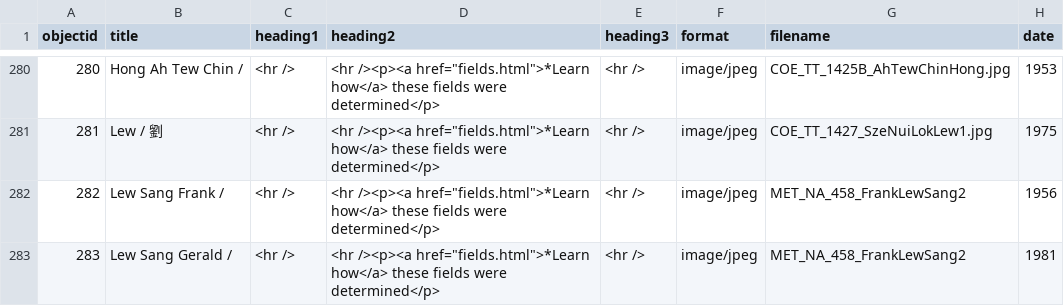
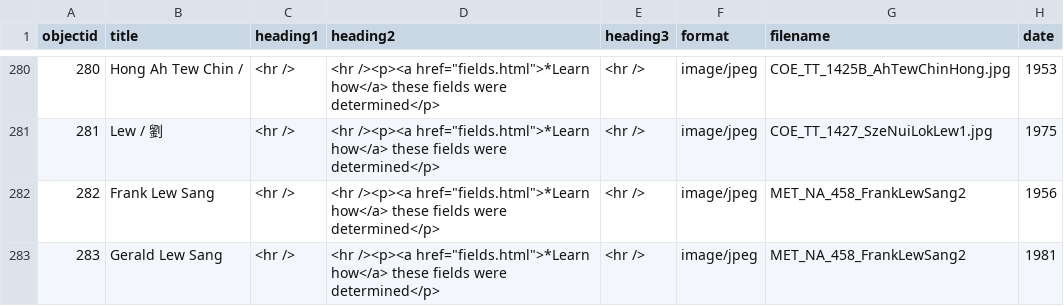
Before and after one commit to cafhov/chinesegraves, a CSV file: _data/mgc_collection.csv, drawn as a sheet; only a part is shown, gaps mark what is left out; the diff names each change by its address in the sheet, - before the commit and + after, or states it on an @@ line.

Commit message:
Add files via upload

```diff
--- a/_data/mgc_collection.csv
+++ b/_data/mgc_collection.csv
-B282 (title): Lew Sang Frank /
+B282 (title): Frank Lew Sang
-B283 (title): Lew Sang Gerald /
+B283 (title): Gerald Lew Sang
```
